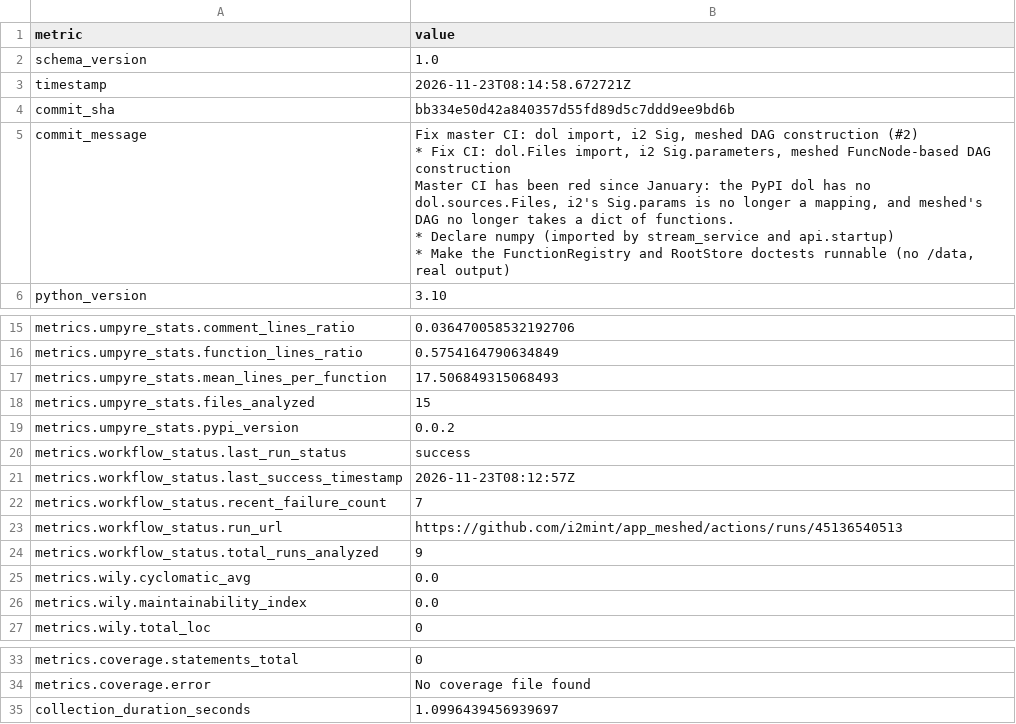
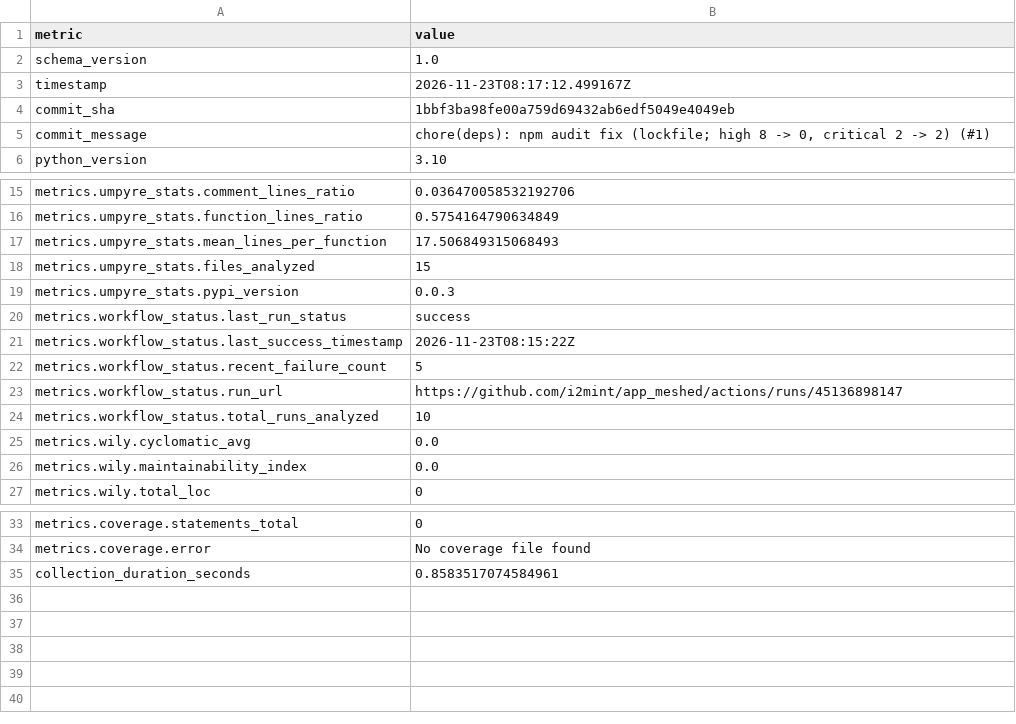
Before and after one commit to i2mint/app_meshed, a CSV file: metrics.csv, drawn as a sheet; only a part is shown, gaps mark what is left out.

Commit message:
Update metrics for 1bbf3ba

```diff
--- a/metrics.csv
+++ b/metrics.csv
@@ -2,13 +2,5 @@ metric,value
 schema_version,1.0
-timestamp,2026-11-23T08:14:58.672721Z
-commit_sha,bb334e50d42a840357d55fd89d5c7ddd9ee9bd6b
-commit_message,"Fix master CI: dol import, i2 Sig, meshed DAG construction (#2)
-
-* Fix CI: dol.Files import, i2 Sig.parameters, meshed FuncNode-based DAG construction
-
-Master CI has been red since January: the PyPI dol has no dol.sources.Files, i2's Sig.params is no longer a mapping, and meshed's DAG no longer takes a dict of functions.
-
-* Declare numpy (imported by stream_service and api.startup)
-
-* Make the FunctionRegistry and RootStore doctests runnable (no /data, real output)"
+timestamp,2026-11-23T08:17:12.499167Z
+commit_sha,1bbf3ba98fe00a759d69432ab6edf5049e4049eb
+commit_message,"chore(deps): npm audit fix (lockfile; high 8 -> 0, critical 2 -> 2) (#1)"
 python_version,3.10
@@ -26,8 +18,8 @@ metrics.umpyre_stats.mean_lines_per_function,17.506849315068493
 metrics.umpyre_stats.files_analyzed,15
-metrics.umpyre_stats.pypi_version,0.0.2
+metrics.umpyre_stats.pypi_version,0.0.3
 metrics.workflow_status.last_run_status,success
-metrics.workflow_status.last_success_timestamp,2026-11-23T08:12:57Z
-metrics.workflow_status.recent_failure_count,7
-metrics.workflow_status.run_url,https://github.com/i2mint/app_meshed/actions/runs/45136540513
-metrics.workflow_status.total_runs_analyzed,9
+metrics.workflow_status.last_success_timestamp,2026-11-23T08:15:22Z
+metrics.workflow_status.recent_failure_count,5
+metrics.workflow_status.run_url,https://github.com/i2mint/app_meshed/actions/runs/45136898147
+metrics.workflow_status.total_runs_analyzed,10
 metrics.wily.cyclomatic_avg,0.0
@@ -43,2 +35,2 @@ metrics.coverage.statements_total,0
 metrics.coverage.error,No coverage file found
-collection_duration_seconds,1.0996439456939697
+collection_duration_seconds,0.8583517074584961
```
Also changed, not shown: 2 other files.
